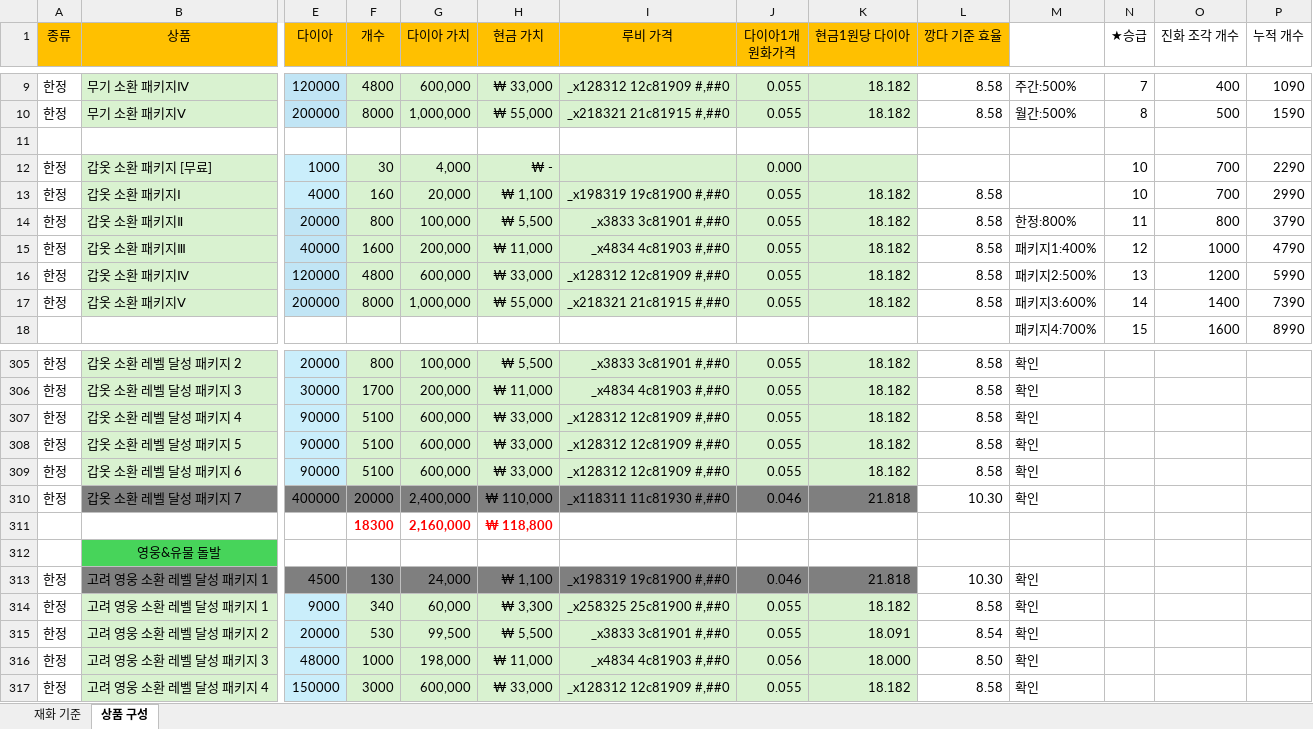
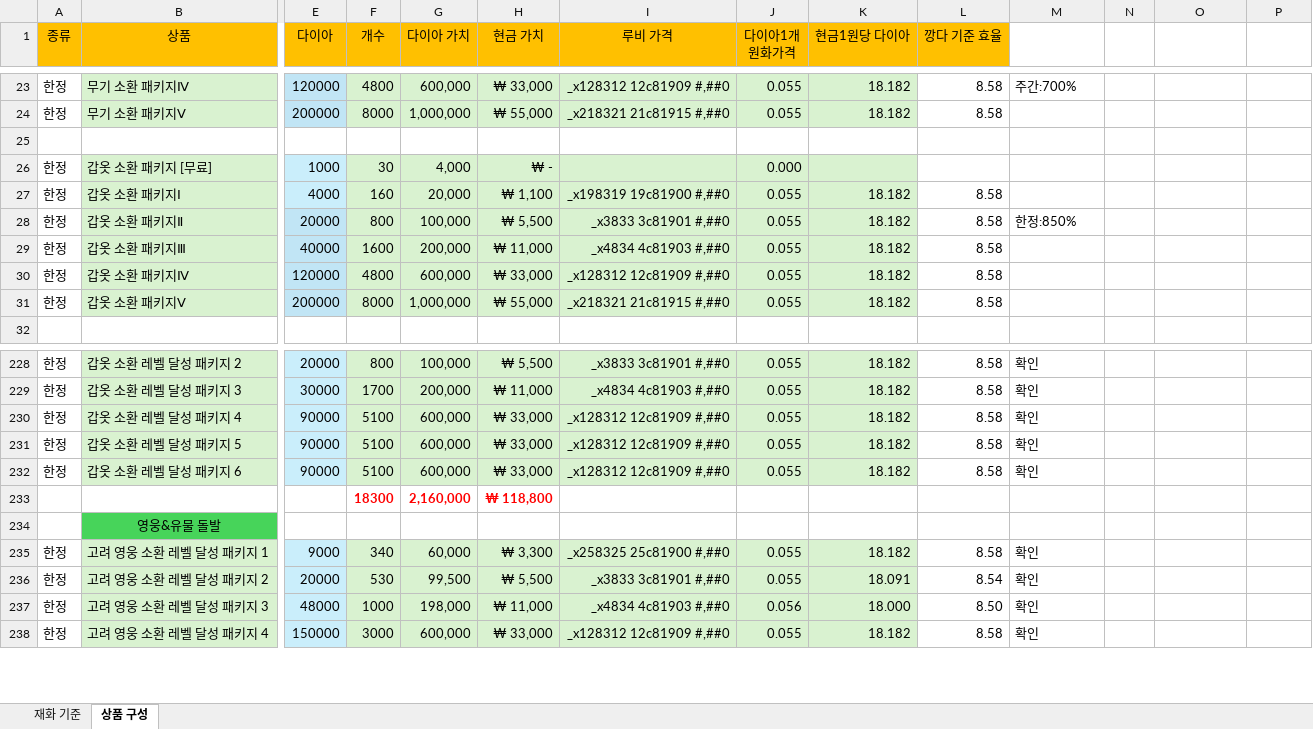
Before and after one commit to asgasgasgasfasfas/exel, an Excel workbook: BM(최종).xlsx, sheet 상품 구성, drawn as a sheet; only a part is shown, gaps mark what is left out; values as stored, in another font and other column widths than the file's, no borders; conditional formats not drawn; removed rows and columns are numbered as before the commit, all else as after; rows hold the shown columns only; the diff covers the shown part only; the diff names each change by its address in the sheet, - before the commit and + after, or states it on an @@ line.

```diff
--- a/BM(최종).xlsx (sheet 상품 구성)
+++ b/BM(최종).xlsx (sheet 상품 구성)
-N1: ★승급
+N1: (empty)
-O1: 진화 조각 개수
+O1: (empty)
-P1: 누적 개수
+P1: (empty)
-M23: 주간:500%
+M23: 주간:700%
-N23: 7
+N23: (empty)
-O23: 400
+O23: (empty)
-P23: 1090
+P23: (empty)
-M24: 월간:500%
+M24: (empty)
-N24: 8
+N24: (empty)
-O24: 500
+O24: (empty)
-P24: 1590
+P24: (empty)
-N26:N27: 10
+N26:N27: (empty)
-O26:O27: 700
+O26:O27: (empty)
-P26: 2290
+P26: (empty)
-P27: 2990
+P27: (empty)
-M28: 한정:800%
+M28: 한정:850%
-N28: 11
+N28: (empty)
-O28: 800
+O28: (empty)
-P28: 3790
+P28: (empty)
-M29: 패키지1:400%
+M29: (empty)
-N29: 12
+N29: (empty)
-O29: 1000
+O29: (empty)
-P29: 4790
+P29: (empty)
-M30: 패키지2:500%
+M30: (empty)
-N30: 13
+N30: (empty)
-O30: 1200
+O30: (empty)
-P30: 5990
+P30: (empty)
-M31: 패키지3:600%
+M31: (empty)
-N31: 14
+N31: (empty)
-O31: 1400
+O31: (empty)
-P31: 7390
+P31: (empty)
-row 32:  |  |  |  |  |  |  |  |  |  | 패키지4:700% | 15 | 1600 | 8990
+row 32: (empty)
-row 310: 한정 | 갑옷 소환 레벨 달성 패키지 7 | 400000 | 20000 | 2,400,000 | ₩ 110,000 | _x118311 11c81930 #,##0 | 0.046 | 21.818 | 10.30 | 확인
-row 313: 한정 | 고려 영웅 소환 레벨 달성 패키지 1 | 4500 | 130 | 24,000 | ₩ 1,100 | _x198319 19c81900 #,##0 | 0.046 | 21.818 | 10.30 | 확인
```
Also changed, not shown: 8 added rows, 160 removed rows, 7 moved rows, 207 edited cells and cell formats elsewhere in this sheet, formulas that keep their value.
